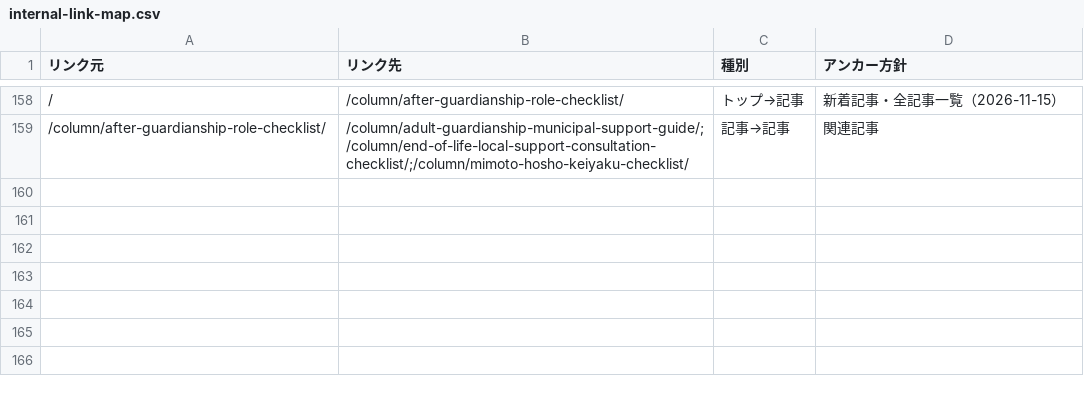
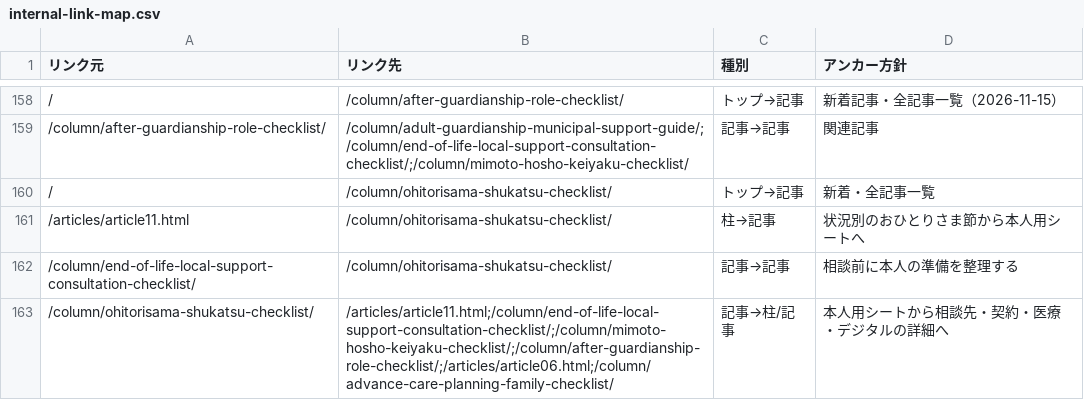
Before and after one commit to tfqys680-jpg/shukatsu-site, a CSV file: docs/seo/internal-link-map.csv, drawn as a sheet; only a part is shown, gaps mark what is left out.

```diff
--- a/docs/seo/internal-link-map.csv
+++ b/docs/seo/internal-link-map.csv
@@ -159 +159,5 @@
 /column/after-guardianship-role-checklist/,/column/adult-guardianship-municipal-support-guide/;/column/end-of-life-local-support-consultation-checklist/;/column/mimoto-hosho-keiyaku-checklist/,記事→記事,関連記事
+/,/column/ohitorisama-shukatsu-checklist/,トップ→記事,新着・全記事一覧
+/articles/article11.html,/column/ohitorisama-shukatsu-checklist/,柱→記事,状況別のおひとりさま節から本人用シートへ
+/column/end-of-life-local-support-consultation-checklist/,/column/ohitorisama-shukatsu-checklist/,記事→記事,相談前に本人の準備を整理する
+/column/ohitorisama-shukatsu-checklist/,/articles/article11.html;/column/end-of-life-local-support-consultation-checklist/;/column/mimoto-hosho-keiyaku-checklist/;/column/after-guardianship-role-checklist/;/articles/article06.html;/column/advance-care-planning-family-checklist/,記事→柱/記事,本人用シートから相談先・契約・医療・デジタルの詳細へ
```
Also changed, not shown: docs/seo/content-inventory.csv, docs/seo/editorial-calendar.csv, 14 other files.
